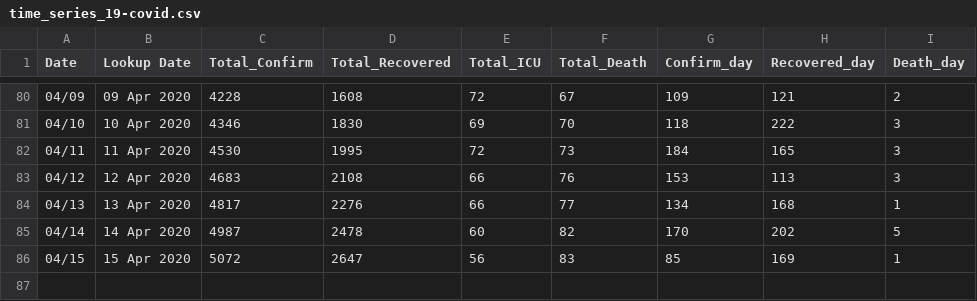
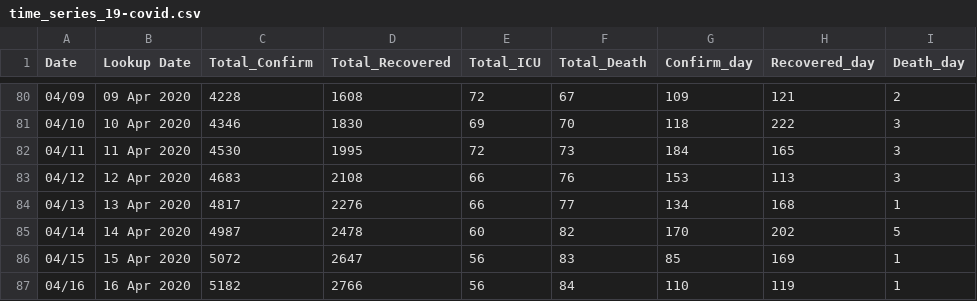
Before and after one commit to ideenrahmad/covid-19-data, a CSV file: time_series_19-covid.csv, drawn as a sheet; only a part is shown, gaps mark what is left out.

Commit message:
Update time_series_19-covid.csv

```diff
--- a/time_series_19-covid.csv
+++ b/time_series_19-covid.csv
@@ -86 +86,2 @@ Date,Lookup Date,Total_Confirm,Total_Recovered,Total_ICU,Total_Death,Confirm_day
 04/15,15 Apr 2020,5072,2647,56,83,85,169,1
+04/16,16 Apr 2020,5182,2766,56,84,110,119,1
```
